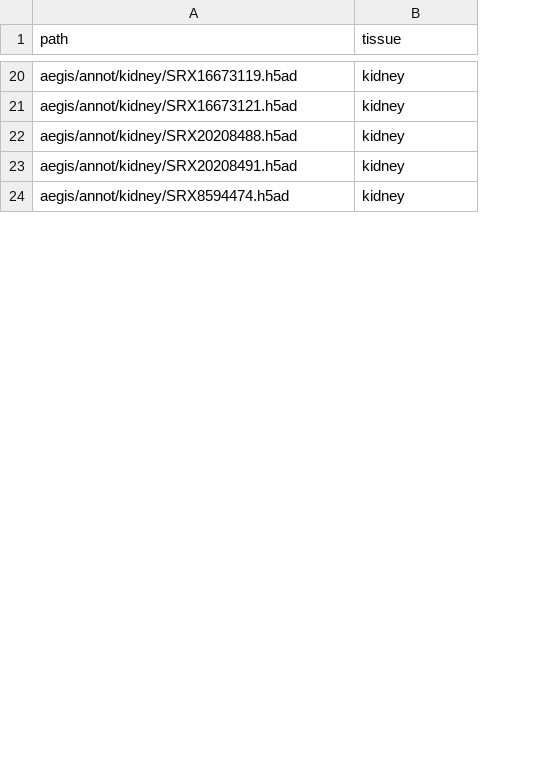
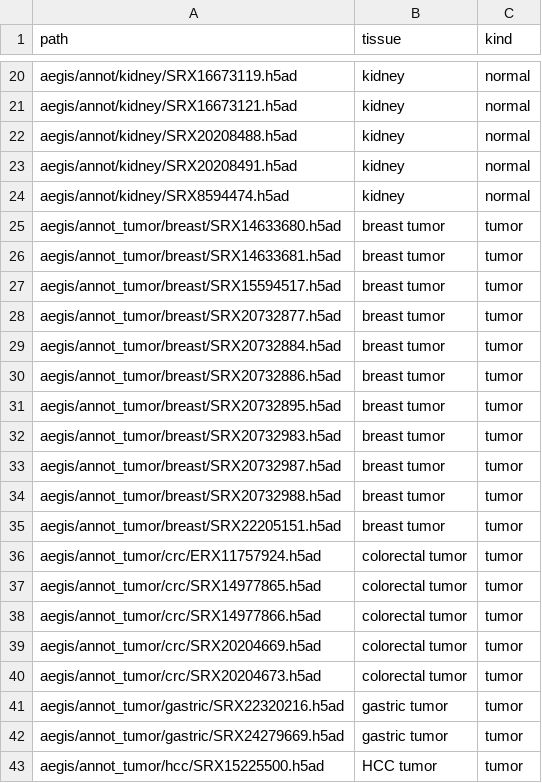
Before and after one commit to Sam-Wo/aegis, a CSV file: manifests/all.csv, drawn as a sheet; only a part is shown, gaps mark what is left out; the diff covers the shown part only; the diff names each change by its address in the sheet, - before the commit and + after, or states it on an @@ line.

```diff
--- a/manifests/all.csv
+++ b/manifests/all.csv
+column C (kind), rows 20-24: all normal
+row 25: aegis/annot_tumor/breast/SRX14633680.h5ad | breast tumor | tumor
+row 26: aegis/annot_tumor/breast/SRX14633681.h5ad | breast tumor | tumor
+row 27: aegis/annot_tumor/breast/SRX15594517.h5ad | breast tumor | tumor
+row 28: aegis/annot_tumor/breast/SRX20732877.h5ad | breast tumor | tumor
+row 29: aegis/annot_tumor/breast/SRX20732884.h5ad | breast tumor | tumor
+row 30: aegis/annot_tumor/breast/SRX20732886.h5ad | breast tumor | tumor
+row 31: aegis/annot_tumor/breast/SRX20732895.h5ad | breast tumor | tumor
+row 32: aegis/annot_tumor/breast/SRX20732983.h5ad | breast tumor | tumor
+row 33: aegis/annot_tumor/breast/SRX20732987.h5ad | breast tumor | tumor
+row 34: aegis/annot_tumor/breast/SRX20732988.h5ad | breast tumor | tumor
+row 35: aegis/annot_tumor/breast/SRX22205151.h5ad | breast tumor | tumor
+row 36: aegis/annot_tumor/crc/ERX11757924.h5ad | colorectal tumor | tumor
+row 37: aegis/annot_tumor/crc/SRX14977865.h5ad | colorectal tumor | tumor
+row 38: aegis/annot_tumor/crc/SRX14977866.h5ad | colorectal tumor | tumor
+row 39: aegis/annot_tumor/crc/SRX20204669.h5ad | colorectal tumor | tumor
+row 40: aegis/annot_tumor/crc/SRX20204673.h5ad | colorectal tumor | tumor
+row 41: aegis/annot_tumor/gastric/SRX22320216.h5ad | gastric tumor | tumor
+row 42: aegis/annot_tumor/gastric/SRX24279669.h5ad | gastric tumor | tumor
+row 43: aegis/annot_tumor/hcc/SRX15225500.h5ad | HCC tumor | tumor
```
Also changed, not shown: 21 added rows elsewhere in this file, 12 other files.
